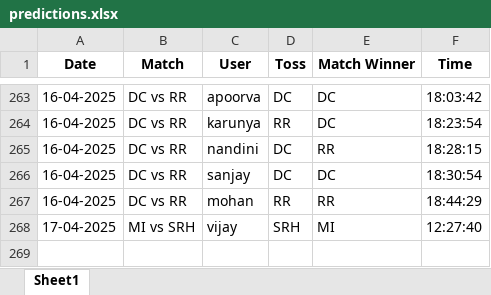
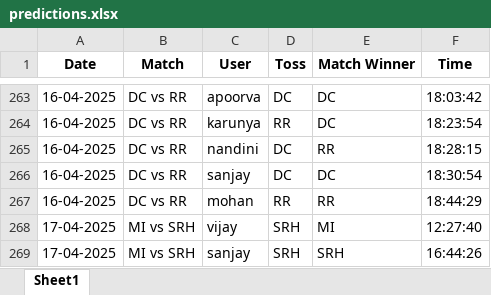
Before and after one commit to krshnavij/IPL_2025, an Excel workbook: predictions.xlsx, sheet Sheet1, drawn as a sheet; only a part is shown, gaps mark what is left out; values as stored, in another font and other column widths than the file's, no borders; the diff names each change by its address in the sheet, - before the commit and + after, or states it on an @@ line.

Commit message:
Update shared predictions

```diff
--- a/predictions.xlsx (sheet Sheet1)
+++ b/predictions.xlsx (sheet Sheet1)
+row 269: 17-04-2025 | MI vs SRH | sanjay | SRH | SRH | 16:44:26
```
